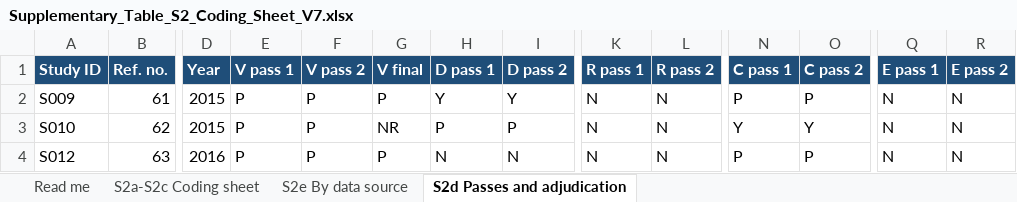
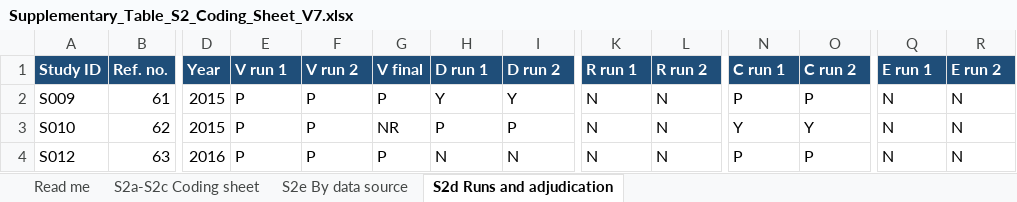
Before and after one commit to hwany1458/Research-VisibilityBiasUnderwaterFishMonitoring, an Excel workbook: tables/Supplementary_Table_S2_Coding_Sheet_V7.xlsx, sheet S2d Runs and adjudication, drawn as a sheet; only a part is shown, gaps mark what is left out; values as stored, in another font and other column widths than the file's, no borders; the diff names each change by its address in the sheet, - before the commit and + after, or states it on an @@ line.

```diff
--- a/tables/Supplementary_Table_S2_Coding_Sheet_V7.xlsx (sheet S2d Runs and adjudication)
+++ b/tables/Supplementary_Table_S2_Coding_Sheet_V7.xlsx (sheet S2d Runs and adjudication)
-sheet tab: S2d Passes and adjudication
+sheet tab: S2d Runs and adjudication
-E1: V pass 1
+E1: V run 1
-F1: V pass 2
+F1: V run 2
-H1: D pass 1
+H1: D run 1
-I1: D pass 2
+I1: D run 2
-K1: R pass 1
+K1: R run 1
-L1: R pass 2
+L1: R run 2
-N1: C pass 1
+N1: C run 1
-O1: C pass 2
+O1: C run 2
-Q1: E pass 1
+Q1: E run 1
-R1: E pass 2
+R1: E run 2
```
Also changed, not shown: sheet Read me, tables/Supplementary_Table_S1_Screening_V7.xlsx, tables/Supplementary_Table_S3_Codebook_Rules_V7.xlsx, 8 other files.
